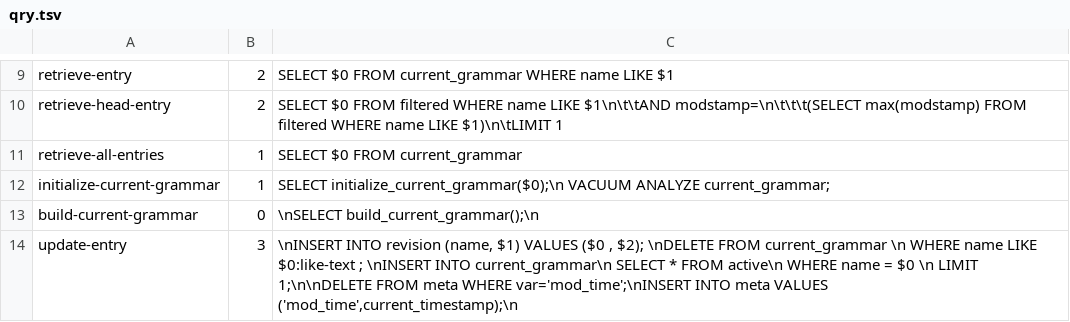
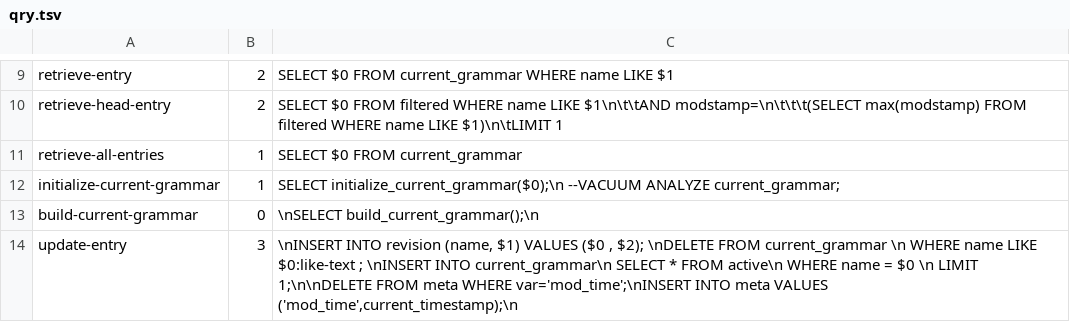
Before and after one commit to jingtaozf/lkb, a TSV file: lexdb/qry.tsv, drawn as a sheet; only a part is shown, gaps mark what is left out.

```diff
--- a/lexdb/qry.tsv
+++ b/lexdb/qry.tsv
@@ -11,3 +11,3 @@ retrieve-head-entry	2	SELECT $0 FROM filtered WHERE name LIKE $1\n\t\tAND modsta
 retrieve-all-entries	1	SELECT $0 FROM current_grammar
-initialize-current-grammar	1	SELECT initialize_current_grammar($0);\n VACUUM ANALYZE current_grammar;
+initialize-current-grammar	1	SELECT initialize_current_grammar($0);\n --VACUUM ANALYZE current_grammar;
 build-current-grammar	0	\nSELECT build_current_grammar();\n
```
Also changed, not shown: 1 other file.
